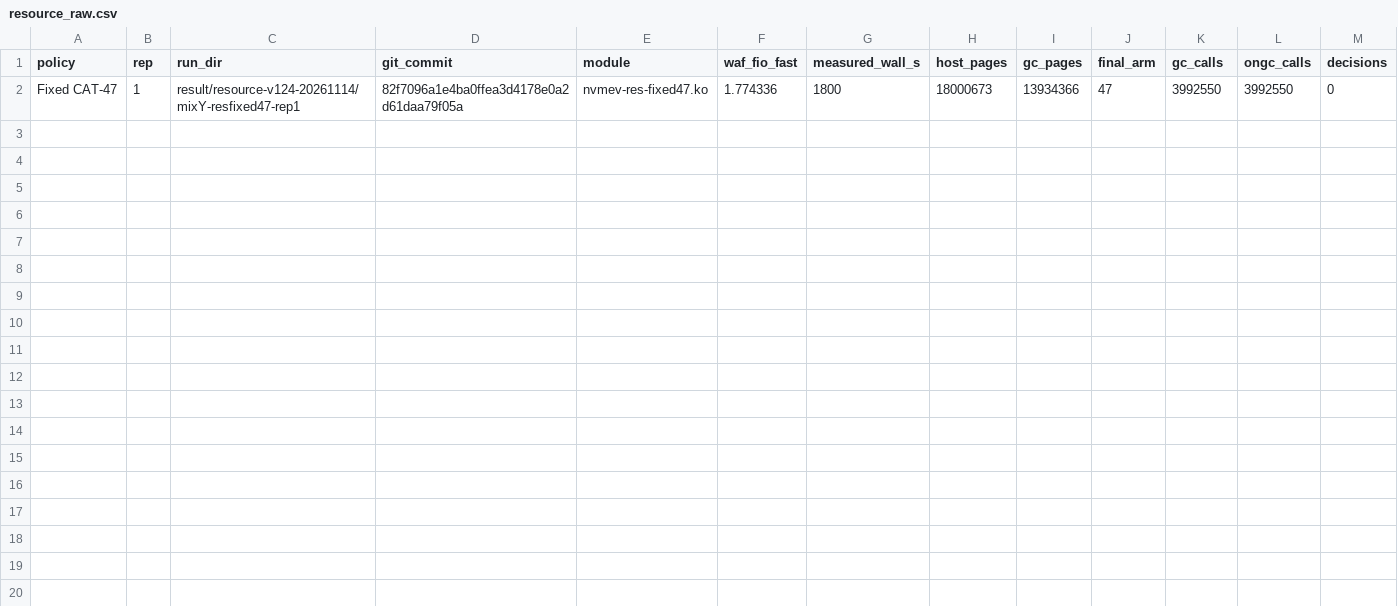
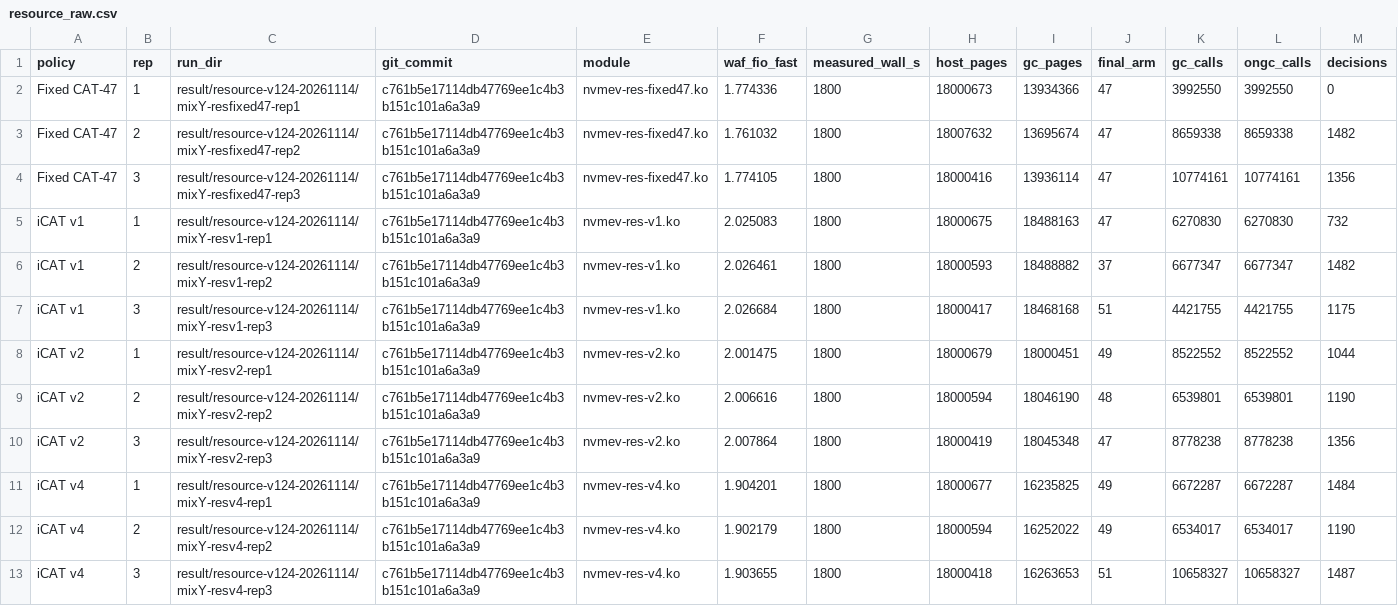
Before and after one commit to oyeong011/iCAT-experiments, a CSV file: result/resource-v124-20261114/report/resource_raw.csv, drawn as a sheet.

```diff
--- a/result/resource-v124-20261114/report/resource_raw.csv
+++ b/result/resource-v124-20261114/report/resource_raw.csv
@@ -1,2 +1,13 @@
 policy,rep,run_dir,git_commit,module,waf_fio_fast,measured_wall_s,host_pages,gc_pages,final_arm,gc_calls,ongc_calls,decisions
-Fixed CAT-47,1,result/resource-v124-20261114/mixY-resfixed47-rep1,82f7096a1e4ba0ffea3d4178e0a2d61daa79f05a,nvmev-res-fixed47.ko,1.774336,1800,18000673,13934366,47,3992550,3992550,0
+Fixed CAT-47,1,result/resource-v124-20261114/mixY-resfixed47-rep1,c761b5e17114db47769ee1c4b3b151c101a6a3a9,nvmev-res-fixed47.ko,1.774336,1800,18000673,13934366,47,3992550,3992550,0
+Fixed CAT-47,2,result/resource-v124-20261114/mixY-resfixed47-rep2,c761b5e17114db47769ee1c4b3b151c101a6a3a9,nvmev-res-fixed47.ko,1.761032,1800,18007632,13695674,47,8659338,8659338,1482
+Fixed CAT-47,3,result/resource-v124-20261114/mixY-resfixed47-rep3,c761b5e17114db47769ee1c4b3b151c101a6a3a9,nvmev-res-fixed47.ko,1.774105,1800,18000416,13936114,47,10774161,10774161,1356
+iCAT v1,1,result/resource-v124-20261114/mixY-resv1-rep1,c761b5e17114db47769ee1c4b3b151c101a6a3a9,nvmev-res-v1.ko,2.025083,1800,18000675,18488163,47,6270830,6270830,732
+iCAT v1,2,result/resource-v124-20261114/mixY-resv1-rep2,c761b5e17114db47769ee1c4b3b151c101a6a3a9,nvmev-res-v1.ko,2.026461,1800,18000593,18488882,37,6677347,6677347,1482
+iCAT v1,3,result/resource-v124-20261114/mixY-resv1-rep3,c761b5e17114db47769ee1c4b3b151c101a6a3a9,nvmev-res-v1.ko,2.026684,1800,18000417,18468168,51,4421755,4421755,1175
+iCAT v2,1,result/resource-v124-20261114/mixY-resv2-rep1,c761b5e17114db47769ee1c4b3b151c101a6a3a9,nvmev-res-v2.ko,2.001475,1800,18000679,18000451,49,8522552,8522552,1044
+iCAT v2,2,result/resource-v124-20261114/mixY-resv2-rep2,c761b5e17114db47769ee1c4b3b151c101a6a3a9,nvmev-res-v2.ko,2.006616,1800,18000594,18046190,48,6539801,6539801,1190
+iCAT v2,3,result/resource-v124-20261114/mixY-resv2-rep3,c761b5e17114db47769ee1c4b3b151c101a6a3a9,nvmev-res-v2.ko,2.007864,1800,18000419,18045348,47,8778238,8778238,1356
+iCAT v4,1,result/resource-v124-20261114/mixY-resv4-rep1,c761b5e17114db47769ee1c4b3b151c101a6a3a9,nvmev-res-v4.ko,1.904201,1800,18000677,16235825,49,6672287,6672287,1484
+iCAT v4,2,result/resource-v124-20261114/mixY-resv4-rep2,c761b5e17114db47769ee1c4b3b151c101a6a3a9,nvmev-res-v4.ko,1.902179,1800,18000594,16252022,49,6534017,6534017,1190
+iCAT v4,3,result/resource-v124-20261114/mixY-resv4-rep3,c761b5e17114db47769ee1c4b3b151c101a6a3a9,nvmev-res-v4.ko,1.903655,1800,18000418,16263653,51,10658327,10658327,1487
```
Also changed, not shown: result/resource-v124-20261114/report/cpu_measurements.csv, result/resource-v124-20261114/report/cpu_overhead_summary.csv, 10 other files.
